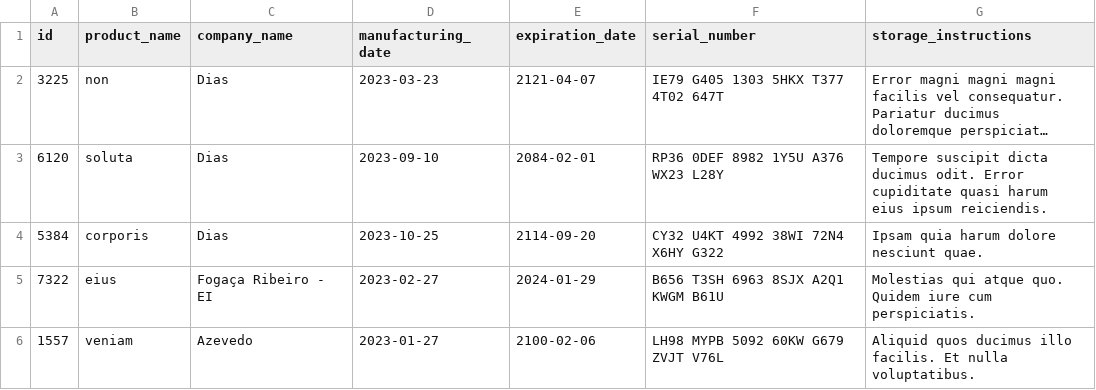
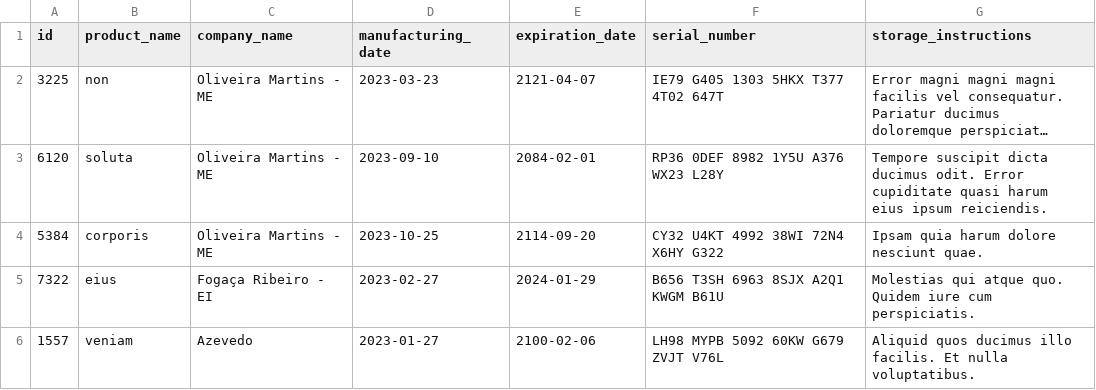
Before and after one commit to Lira-guedes/Project_InventoryReport, a CSV file: inventory_report/data/inventory.csv, drawn as a sheet; long unchanged cells end in …; the diff names each change by its address in the sheet, - before the commit and + after, or states it on an @@ line.

```diff
--- a/inventory_report/data/inventory.csv
+++ b/inventory_report/data/inventory.csv
-C2:C4 (company_name): Dias
+C2:C4 (company_name): Oliveira Martins - ME
```
Also changed, not shown: 2 other files.
